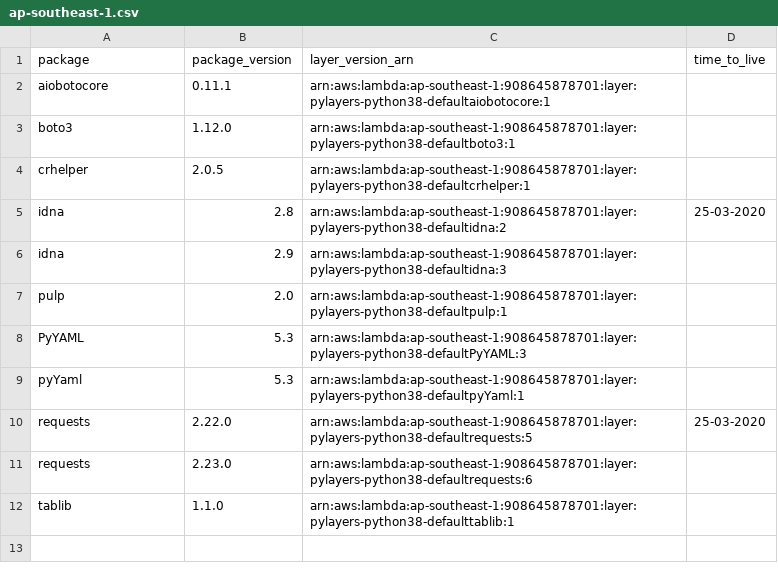
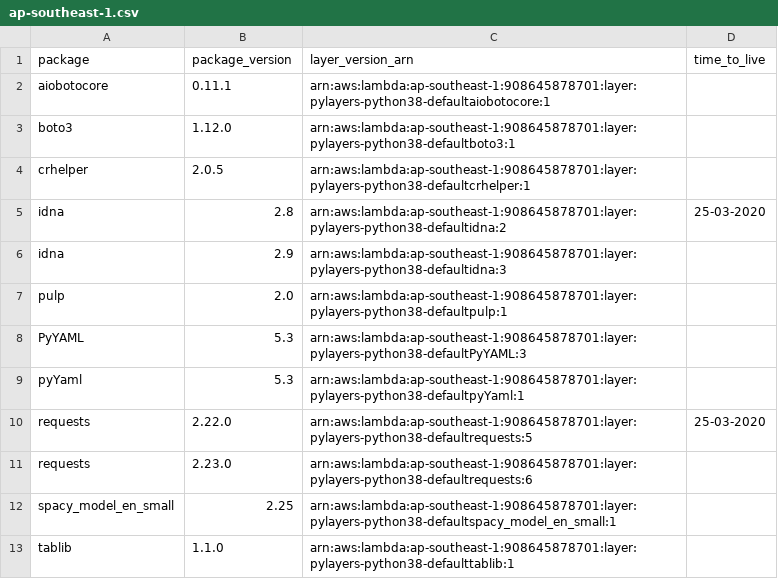
Before and after one commit to keithrozario/KLayers-default, a CSV file: deployments/python3.8/arns/ap-southeast-1.csv, drawn as a sheet; the diff names each change by its address in the sheet, - before the commit and + after, or states it on an @@ line.

```diff
--- a/deployments/python3.8/arns/ap-southeast-1.csv
+++ b/deployments/python3.8/arns/ap-southeast-1.csv
+row 12: spacy_model_en_small | 2.25 | arn:aws:lambda:ap-southeast-1:908645878701:layer:pylayers-python38-defaultspacy_model_en_small:1
```
Also changed, not shown: deployments/python3.8/arns/ap-east-1.csv, deployments/python3.8/arns/me-south-1.csv.
